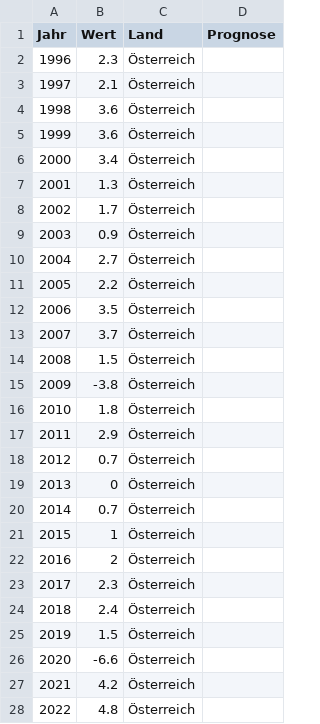
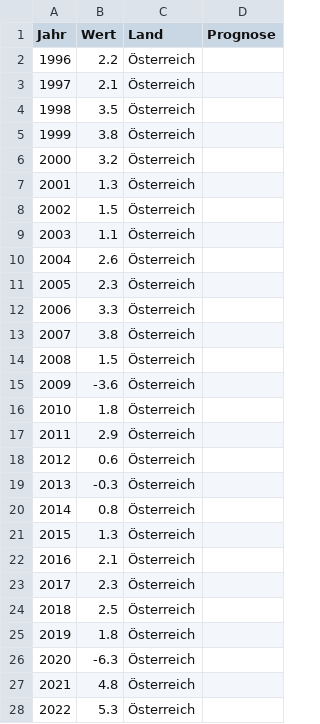
Before and after one commit to schmoigl/fg_data, a CSV file: data_fg1.csv, drawn as a sheet; only a part is shown; the diff covers the shown part only.

Commit message:
Add files via upload

```diff
--- a/data_fg1.csv
+++ b/data_fg1.csv
@@ -1,28 +1,28 @@
 Jahr,Wert,Land,Prognose
-1996,2.3,Österreich,
+1996,2.2,Österreich,
 1997,2.1,Österreich,
-1998,3.6,Österreich,
-1999,3.6,Österreich,
-2000,3.4,Österreich,
+1998,3.5,Österreich,
+1999,3.8,Österreich,
+2000,3.2,Österreich,
 2001,1.3,Österreich,
-2002,1.7,Österreich,
-2003,0.9,Österreich,
-2004,2.7,Österreich,
-2005,2.2,Österreich,
-2006,3.5,Österreich,
-2007,3.7,Österreich,
+2002,1.5,Österreich,
+2003,1.1,Österreich,
+2004,2.6,Österreich,
+2005,2.3,Österreich,
+2006,3.3,Österreich,
+2007,3.8,Österreich,
 2008,1.5,Österreich,
-2009,-3.8,Österreich,
+2009,-3.6,Österreich,
 2010,1.8,Österreich,
 2011,2.9,Österreich,
-2012,0.7,Österreich,
-2013,0,Österreich,
-2014,0.7,Österreich,
-2015,1,Österreich,
-2016,2,Österreich,
+2012,0.6,Österreich,
+2013,-0.3,Österreich,
+2014,0.8,Österreich,
+2015,1.3,Österreich,
+2016,2.1,Österreich,
 2017,2.3,Österreich,
-2018,2.4,Österreich,
-2019,1.5,Österreich,
-2020,-6.6,Österreich,
-2021,4.2,Österreich,
-2022,4.8,Österreich,
+2018,2.5,Österreich,
+2019,1.8,Österreich,
+2020,-6.3,Österreich,
+2021,4.8,Österreich,
+2022,5.3,Österreich,
```
Also changed, not shown: 45 edited cells elsewhere in this file.
